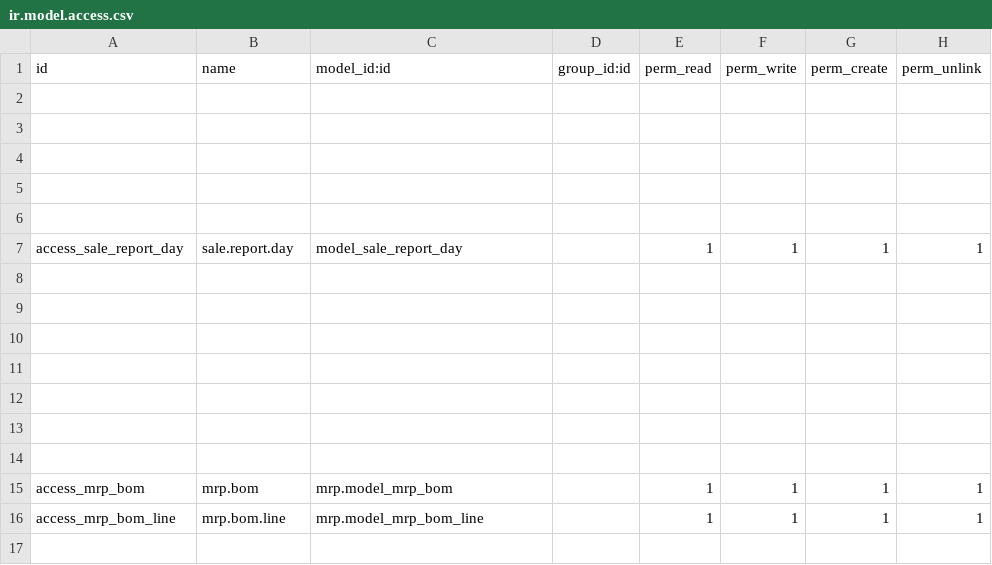
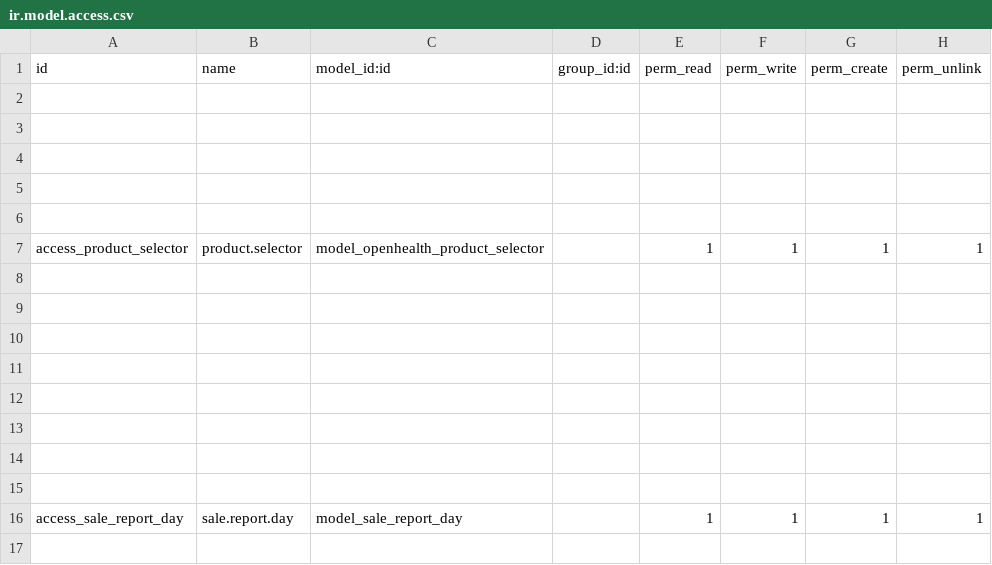
Before and after one commit to gibil5/openhealth, a CSV file: security/ir.model.access.csv, drawn as a sheet; only a part is shown; the shorter side is filled out with more unchanged rows; the diff names each change by its address in the sheet, - before the commit and + after, or states it on an @@ line.

Commit message:
..

```diff
--- a/security/ir.model.access.csv
+++ b/security/ir.model.access.csv
+row 7: access_product_selector | product.selector | model_openhealth_product_selector |  | 1 | 1 | 1 | 1
+row 8: (empty)
+row 9: (empty)
+row 10: (empty)
+row 11: (empty)
+row 12: (empty)
+row 13: (empty)
+row 14: (empty)
+row 15: (empty)
```
